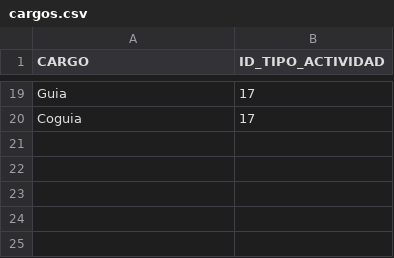
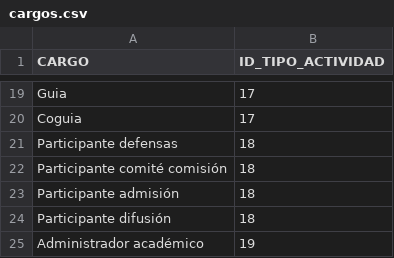
Before and after one commit to eperezf/EvaluacionFIC, a CSV file: database/seeds/csvs/cargos.csv, drawn as a sheet; only a part is shown, gaps mark what is left out.

```diff
--- a/database/seeds/csvs/cargos.csv
+++ b/database/seeds/csvs/cargos.csv
@@ -20 +20,6 @@ Guia,17
 Coguia,17
+Participante defensas,18
+Participante comité comisión,18
+Participante admisión,18
+Participante difusión,18
+Administrador académico,19
```
Also changed, not shown: 5 other files.
